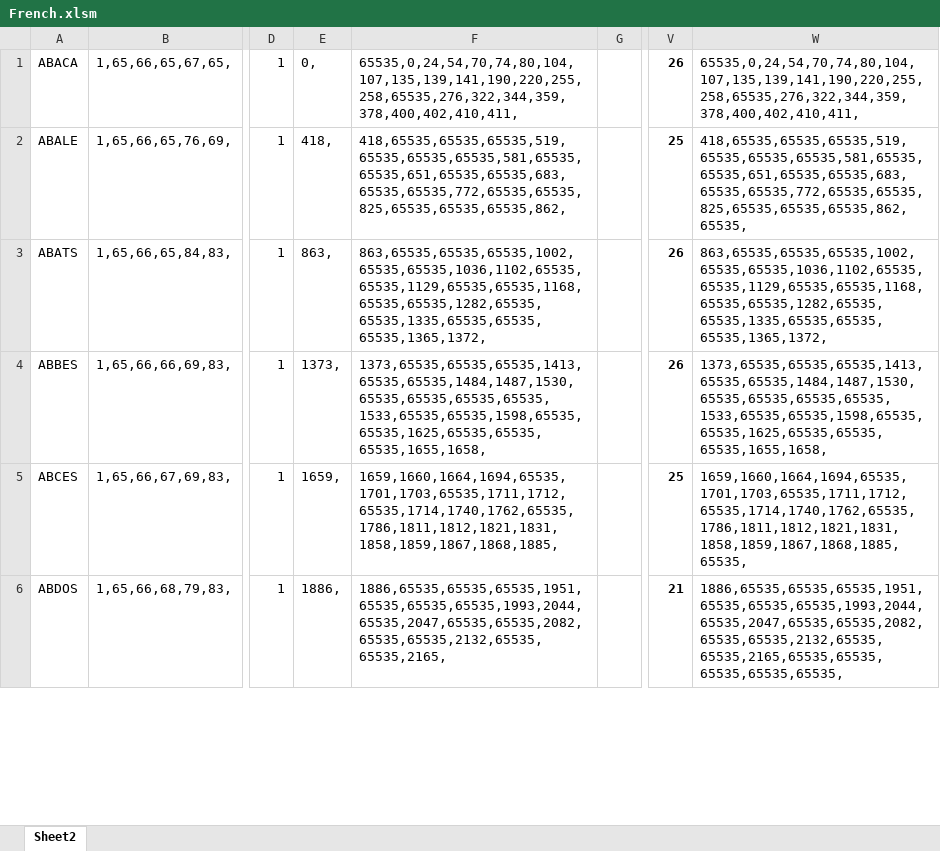
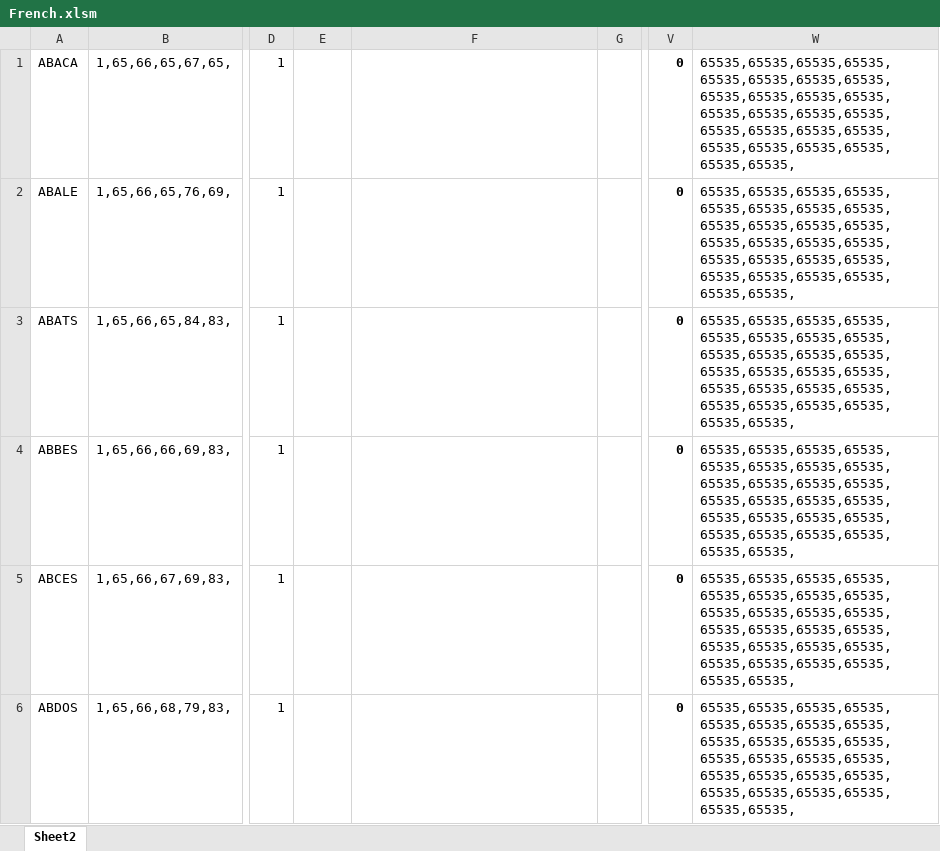
Before and after one commit to Press-Play-On-Tape/LeWord, an Excel workbook: French.xlsm, sheet Sheet2, drawn as a sheet; only a part is shown, gaps mark what is left out; values as stored, in another font and other column widths than the file's, no borders; the diff covers the shown part only; the diff names each change by its address in the sheet, - before the commit and + after, or states it on an @@ line.

```diff
--- a/French.xlsm (sheet Sheet2)
+++ b/French.xlsm (sheet Sheet2)
-E1: 0,
+E1: (empty)
-F1: 65535,0,24,54,70,74,80,104,107,135,139,141,190,220,255,258,65535,276,322,344,359,378,400,402,410,411,
+F1: (empty)
-V1: 26
+V1: 0
-W1: 65535,0,24,54,70,74,80,104,107,135,139,141,190,220,255,258,65535,276,322,344,359,378,400,402,410,411,
+W1: 65535,65535,65535,65535,65535,65535,65535,65535,65535,65535,65535,65535,65535,65535,65535,65535,65535,65535,65535,65535,65535,65535,65535,65535,65535,65535,
-E2: 418,
+E2: (empty)
-F2: 418,65535,65535,65535,519,65535,65535,65535,581,65535,65535,651,65535,65535,683,65535,65535,772,65535,65535,825,65535,65535,65535,862,
+F2: (empty)
-V2: 25
+V2: 0
-W2: 418,65535,65535,65535,519,65535,65535,65535,581,65535,65535,651,65535,65535,683,65535,65535,772,65535,65535,825,65535,65535,65535,862,65535,
+W2: 65535,65535,65535,65535,65535,65535,65535,65535,65535,65535,65535,65535,65535,65535,65535,65535,65535,65535,65535,65535,65535,65535,65535,65535,65535,65535,
-E3: 863,
+E3: (empty)
-F3: 863,65535,65535,65535,1002,65535,65535,1036,1102,65535,65535,1129,65535,65535,1168,65535,65535,1282,65535,65535,1335,65535,65535,65535,1365,1372,
+F3: (empty)
-V3:V4: 26
+V3:V4: 0
-W3: 863,65535,65535,65535,1002,65535,65535,1036,1102,65535,65535,1129,65535,65535,1168,65535,65535,1282,65535,65535,1335,65535,65535,65535,1365,1372,
+W3: 65535,65535,65535,65535,65535,65535,65535,65535,65535,65535,65535,65535,65535,65535,65535,65535,65535,65535,65535,65535,65535,65535,65535,65535,65535,65535,
-E4: 1373,
+E4: (empty)
-F4: 1373,65535,65535,65535,1413,65535,65535,1484,1487,1530,65535,65535,65535,65535,1533,65535,65535,1598,65535,65535,1625,65535,65535,65535,1655,1658,
+F4: (empty)
-W4: 1373,65535,65535,65535,1413,65535,65535,1484,1487,1530,65535,65535,65535,65535,1533,65535,65535,1598,65535,65535,1625,65535,65535,65535,1655,1658,
+W4: 65535,65535,65535,65535,65535,65535,65535,65535,65535,65535,65535,65535,65535,65535,65535,65535,65535,65535,65535,65535,65535,65535,65535,65535,65535,65535,
-E5: 1659,
+E5: (empty)
-F5: 1659,1660,1664,1694,65535,1701,1703,65535,1711,1712,65535,1714,1740,1762,65535,1786,1811,1812,1821,1831,1858,1859,1867,1868,1885,
+F5: (empty)
-V5: 25
+V5: 0
-W5: 1659,1660,1664,1694,65535,1701,1703,65535,1711,1712,65535,1714,1740,1762,65535,1786,1811,1812,1821,1831,1858,1859,1867,1868,1885,65535,
+W5: 65535,65535,65535,65535,65535,65535,65535,65535,65535,65535,65535,65535,65535,65535,65535,65535,65535,65535,65535,65535,65535,65535,65535,65535,65535,65535,
-E6: 1886,
+E6: (empty)
-F6: 1886,65535,65535,65535,1951,65535,65535,65535,1993,2044,65535,2047,65535,65535,2082,65535,65535,2132,65535,65535,2165,
+F6: (empty)
-V6: 21
+V6: 0
-W6: 1886,65535,65535,65535,1951,65535,65535,65535,1993,2044,65535,2047,65535,65535,2082,65535,65535,2132,65535,65535,2165,65535,65535,65535,65535,65535,
+W6: 65535,65535,65535,65535,65535,65535,65535,65535,65535,65535,65535,65535,65535,65535,65535,65535,65535,65535,65535,65535,65535,65535,65535,65535,65535,65535,
```
Also changed, not shown: 11 added rows, 10 removed rows, 966 moved rows and 62 edited cells elsewhere in this sheet, formulas that keep their value, 6 other files.
